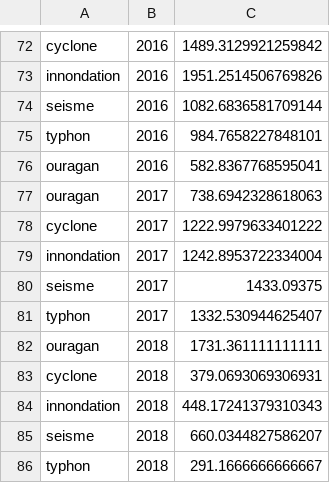
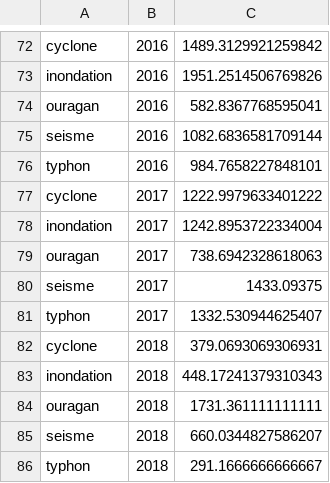
Before and after one commit to NicolasBroute/Projet_Tableau_de_Bord, a CSV file: Requetes/requete_nb_mort_theme_annee.csv, drawn as a sheet; only a part is shown, gaps mark what is left out; removed rows and columns are numbered as before the commit, all else as after; the diff covers the shown part only; the diff names each change by its address in the sheet, - before the commit and + after, or states it on an @@ line.

```diff
--- a/Requetes/requete_nb_mort_theme_annee.csv
+++ b/Requetes/requete_nb_mort_theme_annee.csv
-A73: innondation
+A73: inondation
@@ row 76 moved to row 74: ouragan @@
@@ row 78 moved to row 77: cyclone @@
+row 78: inondation | 2017 | 1242.8953722334004
-row 79: innondation | 2017 | 1242.8953722334004
@@ row 83 moved to row 82: cyclone @@
+row 83: inondation | 2018 | 448.17241379310343
-row 84: innondation | 2018 | 448.17241379310343
```
Also changed, not shown: 5 added rows, 5 removed rows, 23 moved rows and 1 edited cell elsewhere in this file, Requetes/requete_cout_theme_annee.csv, Requetes/requete_evolution_nb_art.csv, 6 other files.
